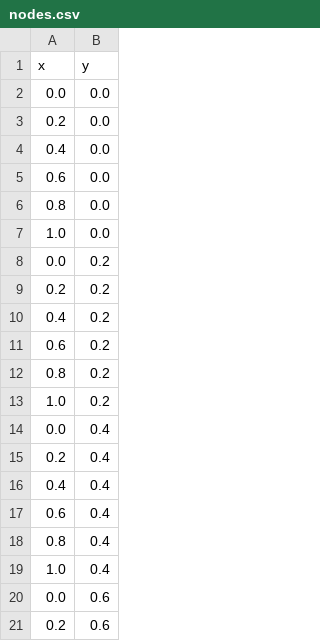
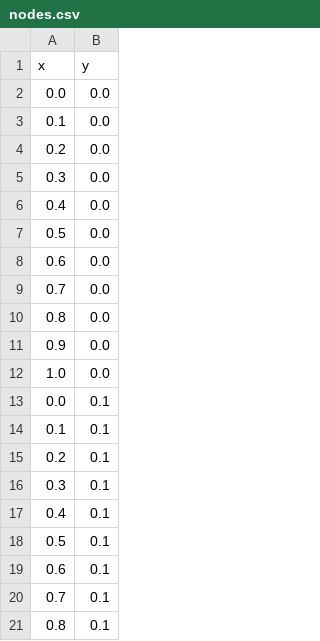
Before and after one commit to Quesys-tech/FEM-excersice, a CSV file: 2d_poisson_dirichlet/nodes.csv, drawn as a sheet; only a part is shown; the shorter side is filled out with more unchanged rows; the diff covers the shown part only; the diff names each change by its address in the sheet, - before the commit and + after, or states it on an @@ line.

```diff
--- a/2d_poisson_dirichlet/nodes.csv
+++ b/2d_poisson_dirichlet/nodes.csv
+row 3: 0.1 | 0.0
+row 5: 0.3 | 0.0
+row 7: 0.5 | 0.0
+row 9: 0.7 | 0.0
+row 11: 0.9 | 0.0
+row 13: 0.0 | 0.1
+row 14: 0.1 | 0.1
+row 15: 0.2 | 0.1
+row 16: 0.3 | 0.1
+row 17: 0.4 | 0.1
+row 18: 0.5 | 0.1
+row 19: 0.6 | 0.1
+row 20: 0.7 | 0.1
+row 21: 0.8 | 0.1
```
Also changed, not shown: 71 added rows elsewhere in this file, 2d_poisson_dirichlet/connectivity.csv, 10 other files.
